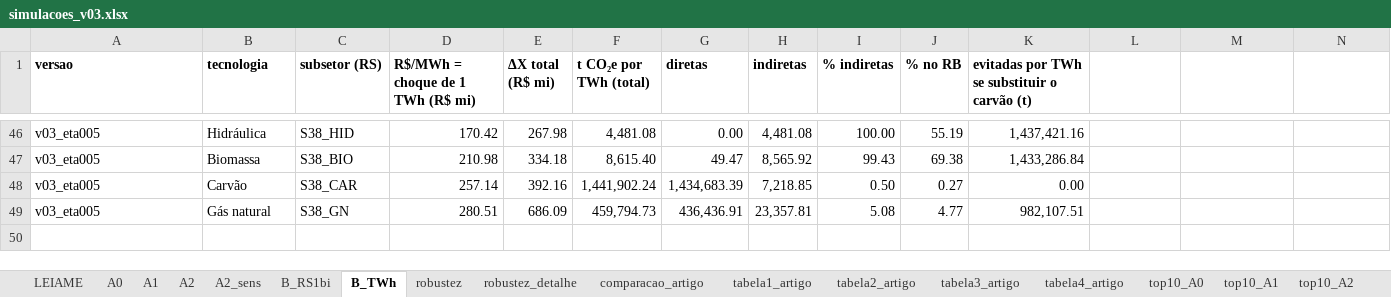
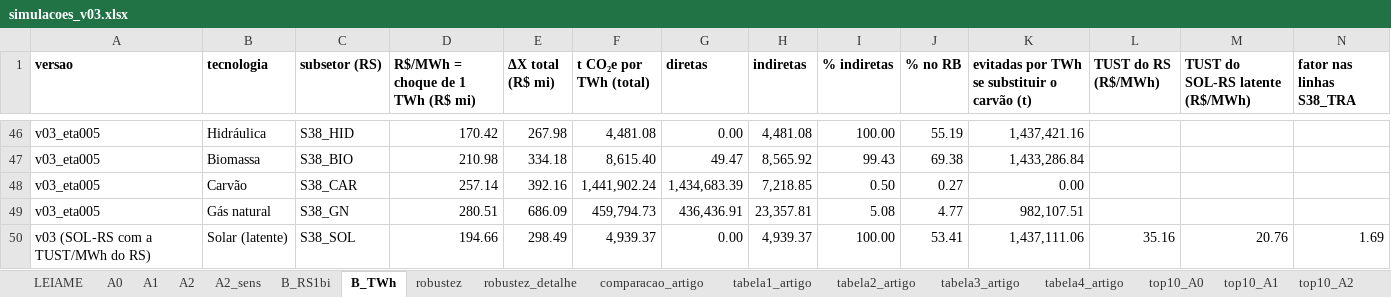
Before and after one commit to FranciscoArejano/MIP-desagregacao, an Excel workbook: resultados/rodada04/simulacoes_v03.xlsx, sheet B_TWh, drawn as a sheet; only a part is shown, gaps mark what is left out; values as stored, in another font and other column widths than the file's, no borders; the diff names each change by its address in the sheet, - before the commit and + after, or states it on an @@ line.

```diff
--- a/resultados/rodada04/simulacoes_v03.xlsx (sheet B_TWh)
+++ b/resultados/rodada04/simulacoes_v03.xlsx (sheet B_TWh)
-L1: (empty)
+L1: TUST do RS (R$/MWh)
-M1: (empty)
+M1: TUST do SOL-RS latente (R$/MWh)
-N1: (empty)
+N1: fator nas linhas S38_TRA
+row 50: v03 (SOL-RS com a TUST/MWh do RS) | Solar (latente) | S38_SOL | 194.66 | 298.49 | 4,939.37 | 0.00 | 4,939.37 | 100.00 | 53.41 | 1,437,111.06 | 35.16 | 20.76 | 1.69
```
Also changed, not shown: sheet LEIAME, parametros/quadro_parametros_v03.xlsx, resultados/rodada04/MIP_RS_RB_2019_S38_11sub_v03.xlsx, 36 other files.
